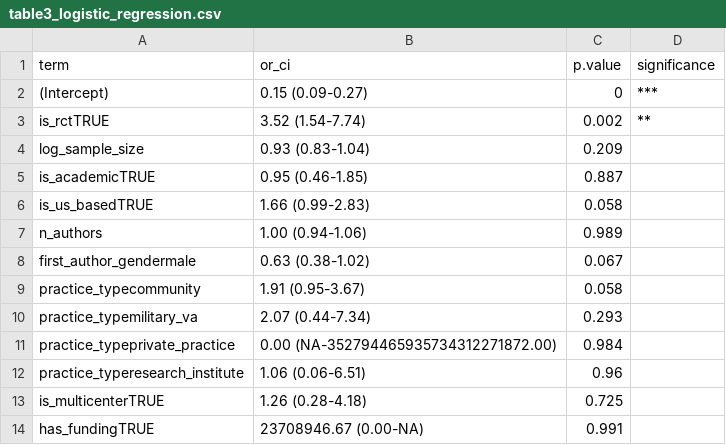
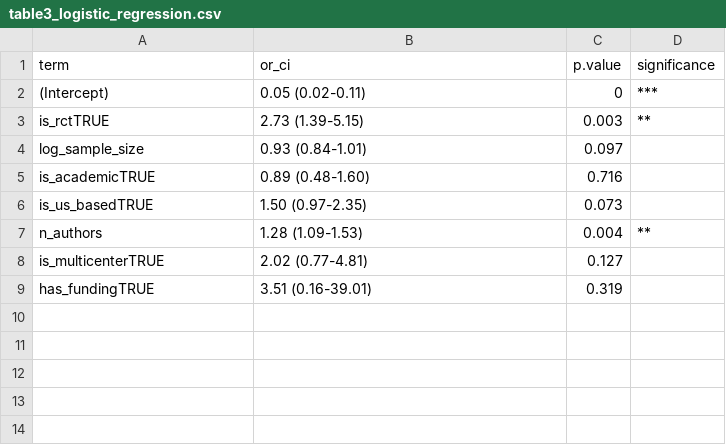
Before and after one commit to mufflyt/abstract_lifetime, a CSV file: output/tables/table3_logistic_regression.csv, drawn as a sheet.

```diff
--- a/output/tables/table3_logistic_regression.csv
+++ b/output/tables/table3_logistic_regression.csv
@@ -1,14 +1,9 @@
 term,or_ci,p.value,significance
-(Intercept),0.15 (0.09-0.27),0,***
-is_rctTRUE,3.52 (1.54-7.74),0.002,**
-log_sample_size,0.93 (0.83-1.04),0.209,
-is_academicTRUE,0.95 (0.46-1.85),0.887,
-is_us_basedTRUE,1.66 (0.99-2.83),0.058,
-n_authors,1.00 (0.94-1.06),0.989,
-first_author_gendermale,0.63 (0.38-1.02),0.067,
-practice_typecommunity,1.91 (0.95-3.67),0.058,
-practice_typemilitary_va,2.07 (0.44-7.34),0.293,
-practice_typeprivate_practice,0.00 (NA-352794465935734312271872.00),0.984,
-practice_typeresearch_institute,1.06 (0.06-6.51),0.96,
-is_multicenterTRUE,1.26 (0.28-4.18),0.725,
-has_fundingTRUE,23708946.67 (0.00-NA),0.991,
+(Intercept),0.05 (0.02-0.11),0,***
+is_rctTRUE,2.73 (1.39-5.15),0.003,**
+log_sample_size,0.93 (0.84-1.01),0.097,
+is_academicTRUE,0.89 (0.48-1.60),0.716,
+is_us_basedTRUE,1.50 (0.97-2.35),0.073,
+n_authors,1.28 (1.09-1.53),0.004,**
+is_multicenterTRUE,2.02 (0.77-4.81),0.127,
+has_fundingTRUE,3.51 (0.16-39.01),0.319,
```
Also changed, not shown: data/processed/author_characteristics.csv, data/processed/crossref_candidates.csv, 27 other files.
